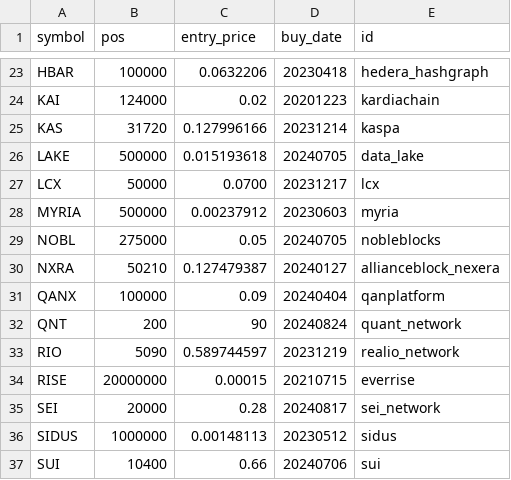
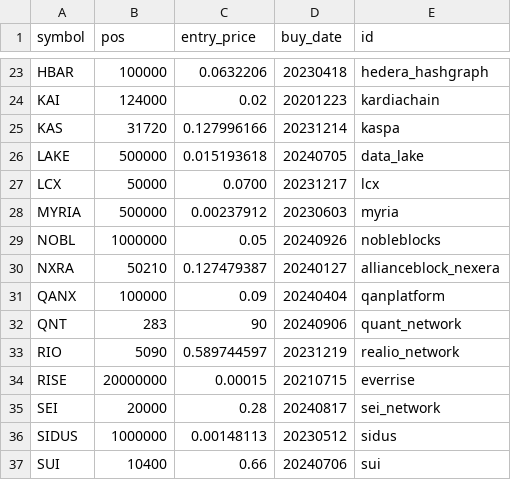
Before and after one commit to ereboreum/important-docs, a CSV file: indata.csv, drawn as a sheet; only a part is shown, gaps mark what is left out.

```diff
--- a/indata.csv
+++ b/indata.csv
@@ -28,6 +28,6 @@ LCX,50000,0.0700,20231217,lcx
 MYRIA,500000,0.00237912,20230603,myria
-NOBL,275000,0.05,20240705,nobleblocks
+NOBL,1000000,0.05,20240926,nobleblocks
 NXRA,50210,0.127479387,20240127,allianceblock_nexera
 QANX,100000,0.09,20240404,qanplatform
-QNT,200,90,20240824,quant_network
+QNT,283,90,20240906,quant_network
 RIO,5090,0.589744597,20231219,realio_network
```
Also changed, not shown: sell-list.csv, 1 other file.
